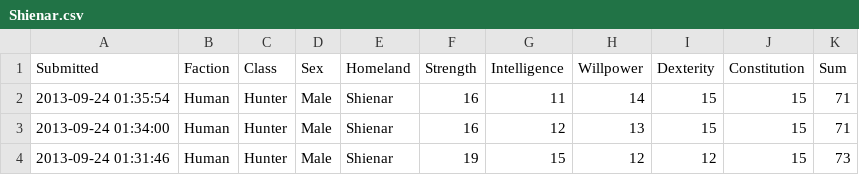
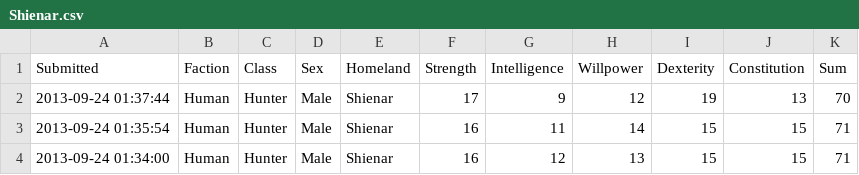
Before and after one commit to rascul/wotmad-stats, a CSV file: csv/Human/Hunter/Shienar.csv, drawn as a sheet; only a part is shown; the shorter side is filled out with more unchanged rows.

```diff
--- a/csv/Human/Hunter/Shienar.csv
+++ b/csv/Human/Hunter/Shienar.csv
@@ -1,2 +1,3 @@
 Submitted,Faction,Class,Sex,Homeland,Strength,Intelligence,Willpower,Dexterity,Constitution,Sum
+2013-09-24 01:37:44,Human,Hunter,Male,Shienar,17,9,12,19,13,70
 2013-09-24 01:35:54,Human,Hunter,Male,Shienar,16,11,14,15,15,71
```
Also changed, not shown: csv/Human/Hunter/Saldaea.csv, 1 other file.
